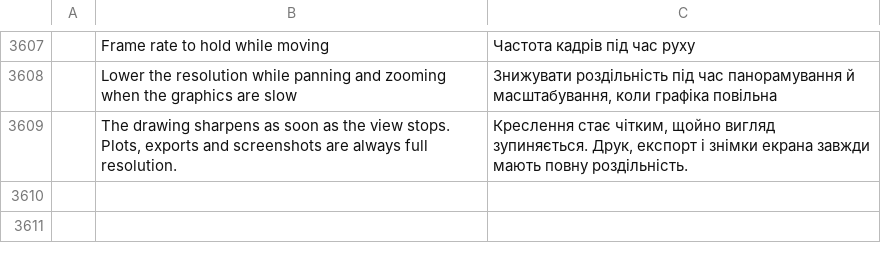
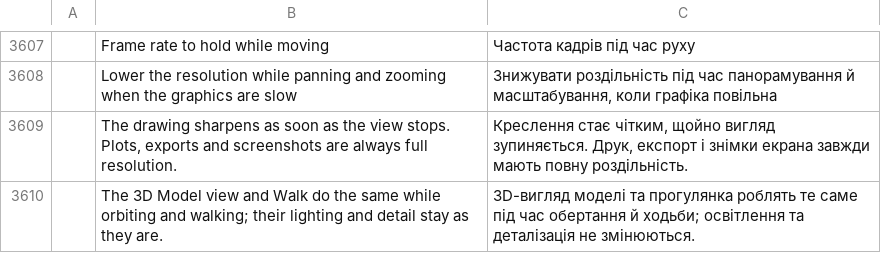
Before and after one commit to AICodeForgedev/cadaddy, a TSV file: crates/ui-egui/src/i18n/uk.tsv, drawn as a sheet; only a part is shown, gaps mark what is left out; the diff names each change by its address in the sheet, - before the commit and + after, or states it on an @@ line.

```diff
--- a/crates/ui-egui/src/i18n/uk.tsv
+++ b/crates/ui-egui/src/i18n/uk.tsv
+row 3610:  | The 3D Model view and Walk do the same while orbiting and walking; their lighting and detail stay as they are. | 3D-вигляд моделі та прогулянка роблять те саме під час обертання й ходьби; освітлення та деталізація не змінюються.
```
Also changed, not shown: crates/ui-egui/src/i18n/ar.tsv, crates/ui-egui/src/i18n/fr.tsv, 23 other files.
